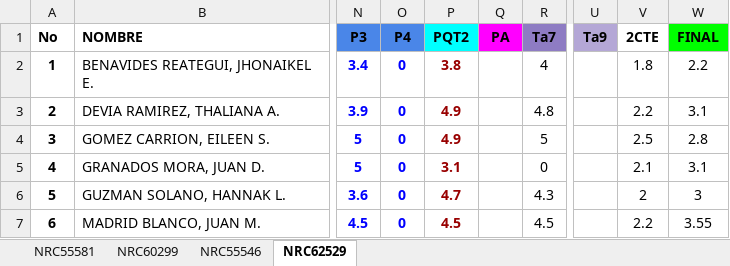
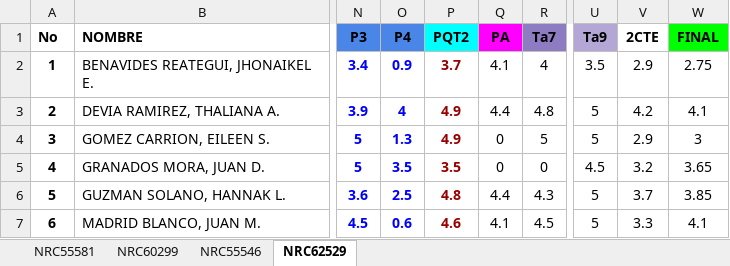
Before and after one commit to ph3niks/appNotas, an Excel workbook: app_notas.xlsx, sheet NRC62529, drawn as a sheet; only a part is shown, gaps mark what is left out; values as stored, in another font and other column widths than the file's, no borders; charts and pictures and conditional formats not drawn; the diff covers the shown part only; the diff names each change by its address in the sheet, - before the commit and + after, or states it on an @@ line.

```diff
--- a/app_notas.xlsx (sheet NRC62529)
+++ b/app_notas.xlsx (sheet NRC62529)
-O2 (P4): 0
+O2 (P4): 0.9
-P2 (PQT2): 3.8
+P2 (PQT2): 3.7
-Q2 (PA): (empty)
+Q2 (PA): 4.1
-U2 (Ta9): (empty)
+U2 (Ta9): 3.5
-V2 (2CTE): 1.8
+V2 (2CTE): 2.9
-W2 (FINAL): 2.2
+W2 (FINAL): 2.75
-O3 (P4): 0
+O3 (P4): 4
-Q3 (PA): (empty)
+Q3 (PA): 4.4
-U3:U4 (Ta9): (empty)
+U3:U4 (Ta9): 5
-V3 (2CTE): 2.2
+V3 (2CTE): 4.2
-W3 (FINAL): 3.1
+W3 (FINAL): 4.1
-O4 (P4): 0
+O4 (P4): 1.3
-Q4:Q5 (PA): (empty)
+Q4:Q5 (PA): 0
-V4 (2CTE): 2.5
+V4 (2CTE): 2.9
-W4 (FINAL): 2.8
+W4 (FINAL): 3
-O5 (P4): 0
+O5 (P4): 3.5
-P5 (PQT2): 3.1
+P5 (PQT2): 3.5
-U5 (Ta9): (empty)
+U5 (Ta9): 4.5
-V5 (2CTE): 2.1
+V5 (2CTE): 3.2
-W5 (FINAL): 3.1
+W5 (FINAL): 3.65
-O6 (P4): 0
+O6 (P4): 2.5
-P6 (PQT2): 4.7
+P6 (PQT2): 4.8
-Q6 (PA): (empty)
+Q6 (PA): 4.4
-U6:U7 (Ta9): (empty)
+U6:U7 (Ta9): 5
-V6 (2CTE): 2
+V6 (2CTE): 3.7
-W6 (FINAL): 3
+W6 (FINAL): 3.85
-O7 (P4): 0
+O7 (P4): 0.6
-P7 (PQT2): 4.5
+P7 (PQT2): 4.6
-Q7 (PA): (empty)
+Q7 (PA): 4.1
-V7 (2CTE): 2.2
+V7 (2CTE): 3.3
-W7 (FINAL): 3.55
+W7 (FINAL): 4.1
```
Also changed, not shown: 29 edited cells elsewhere in this sheet, sheet NRC55546, sheet NRC60299, sheet NRC55581, formulas that keep their value.
